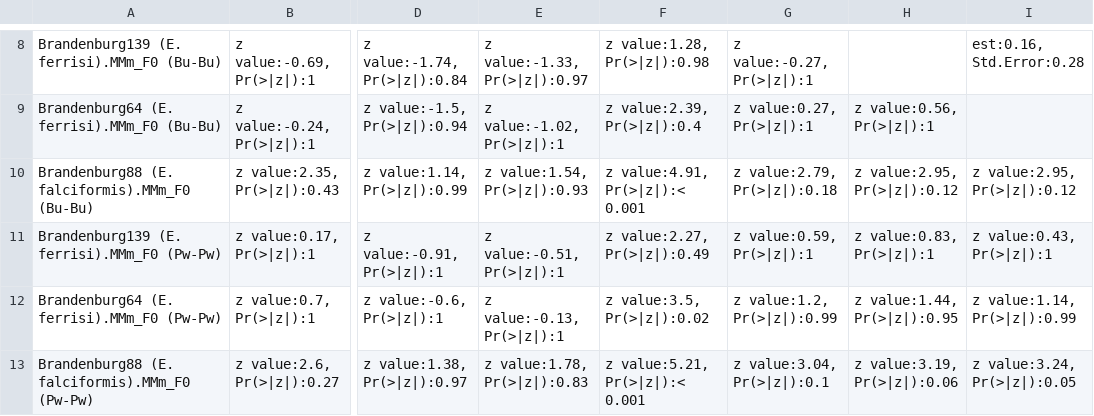
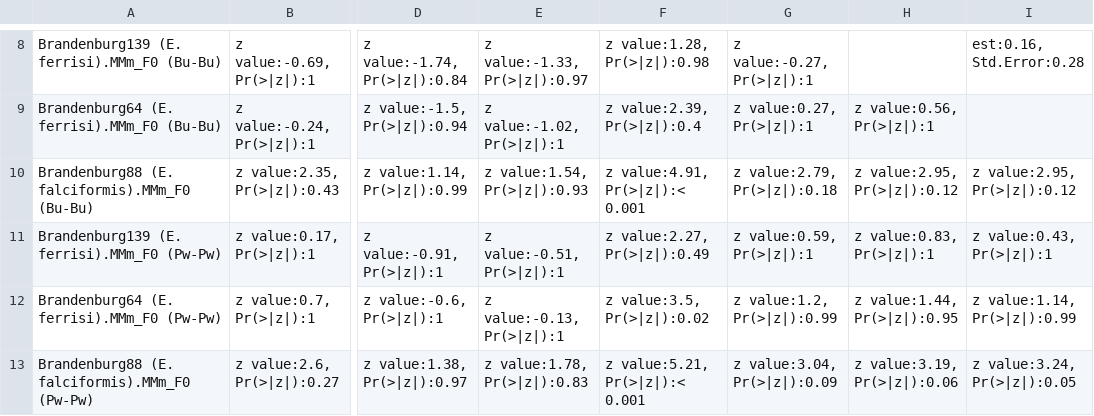
Before and after one commit to alicebalard/Article_RelatedParasitesResTol, a CSV file: figures/posthocImpSTRAINS.csv, drawn as a sheet; only a part is shown, gaps mark what is left out; ↵ is a line break in a cell; the diff names each change by its address in the sheet, - before the commit and + after, or states it on an @@ line.

```diff
--- a/figures/posthocImpSTRAINS.csv
+++ b/figures/posthocImpSTRAINS.csv
-G13: z value:3.04, ↵ Pr(>|z|):0.1
+G13: z value:3.04, ↵ Pr(>|z|):0.09
```
Also changed, not shown: figures/posthocImpSTRAINS_77mice.csv, figures/posthocResSTRAINS.csv, 9 other files.
